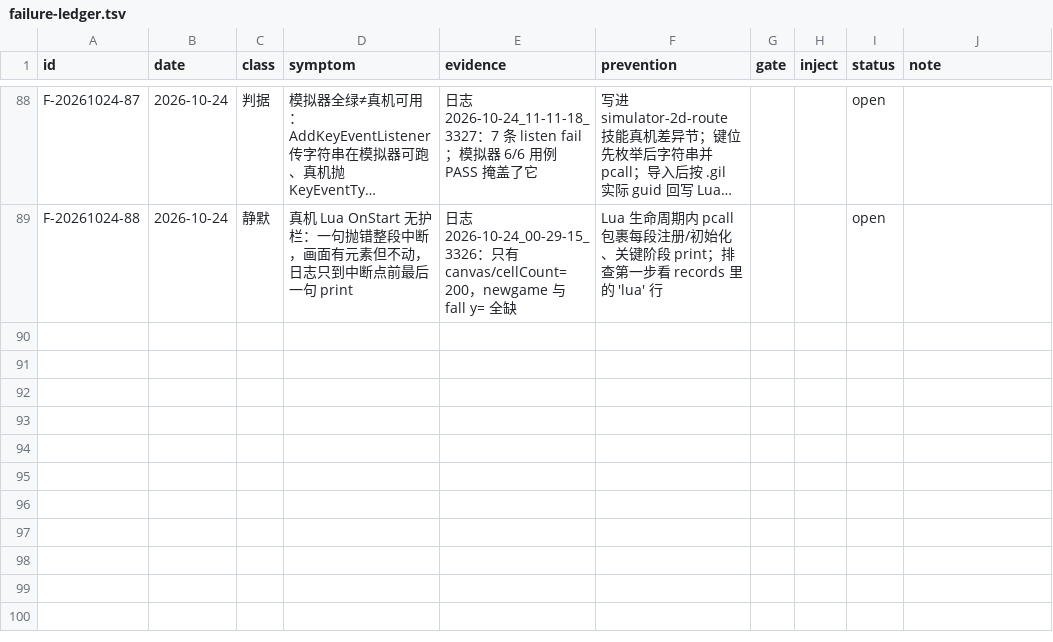
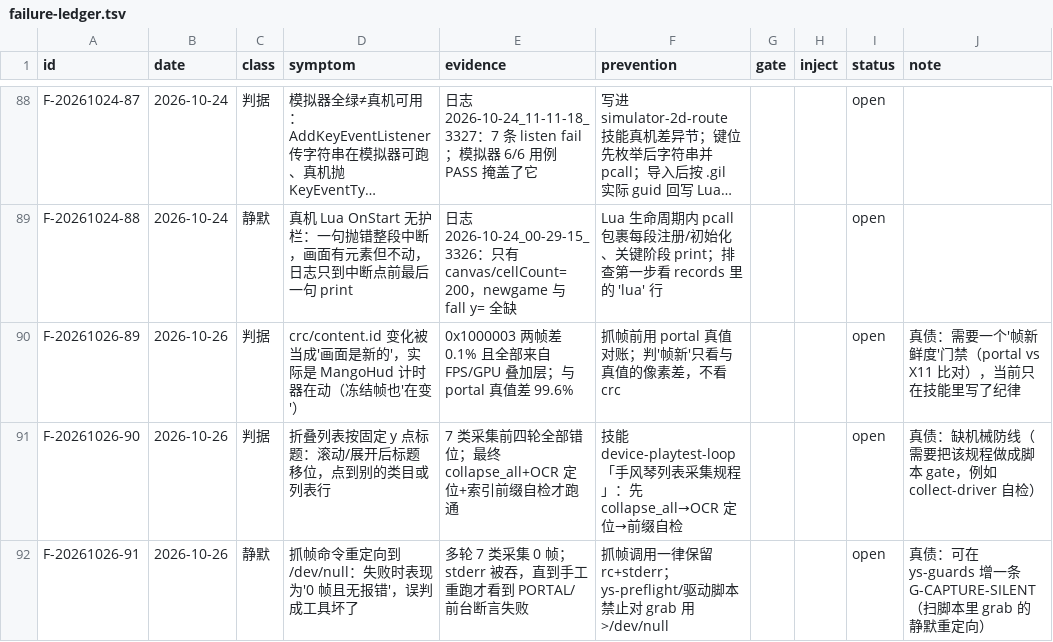
Before and after one commit to TheTouYu/genshin-ts, a TSV file: docs/maintenance/failure-ledger.tsv, drawn as a sheet; only a part is shown, gaps mark what is left out; long unchanged cells end in …; the diff names each change by its address in the sheet, - before the commit and + after, or states it on an @@ line.

```diff
--- a/docs/maintenance/failure-ledger.tsv
+++ b/docs/maintenance/failure-ledger.tsv
+row 90: F-20261026-89 | 2026-10-26 | 判据 | crc/content.id 变化被当成'画面是新的'，实际是 MangoHud 计时器在动（冻结帧也'在变'） | 0x1000003 两帧差 0.1% 且全部来自 FPS/GPU 叠加层；与 portal 真值差 99.6% | 抓帧前用 portal 真值对账；判'帧新'只看与真值的像素差，不看 crc |  |  | open | 真债：需要一个'帧新鲜度'门禁（portal vs X11 比对），当前只在技能里写了纪律
+row 91: F-20261026-90 | 2026-10-26 | 判据 | 折叠列表按固定 y 点标题：滚动/展开后标题移位，点到别的类目或列表行 | 7 类采集前四轮全部错位；最终 collapse_all+OCR 定位+索引前缀自检才跑通 | 技能 device-playtest-loop「手风琴列表采集规程」：先 collapse_all→OCR 定位→前缀自检 |  |  | open | 真债：缺机械防线（需要把该规程做成脚本 gate，例如 collect-driver 自检）
+row 92: F-20261026-91 | 2026-10-26 | 静默 | 抓帧命令重定向到 /dev/null：失败时表现为'0 帧且无报错'，误判成工具坏了 | 多轮 7 类采集 0 帧；stderr 被吞，直到手工重跑才看到 PORTAL/前台断言失败 | 抓帧调用一律保留 rc+stderr；ys-preflight/驱动脚本禁止对 grab 用 >/dev/null |  |  | open | 真债：可在 ys-guards 增一条 G-CAPTURE-SILENT（扫脚本里 grab 的静默重定向）
```
Also changed, not shown: 5 other files.
